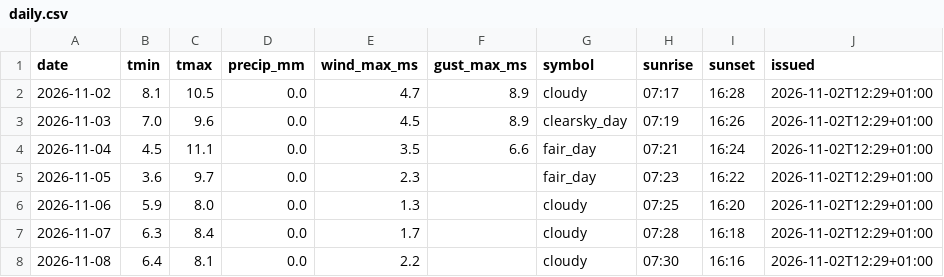
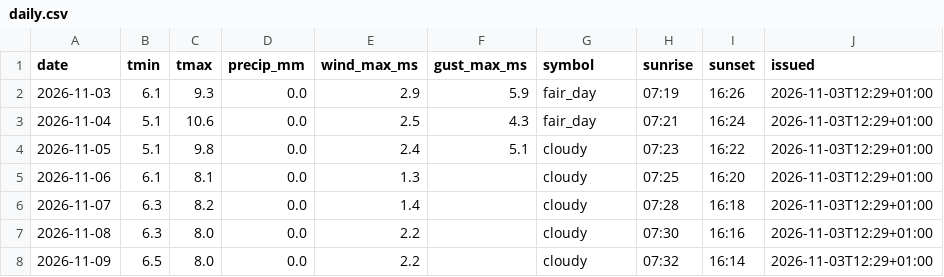
Before and after one commit to schibra/rss-feeds-harvester, a CSV file: data/daily.csv, drawn as a sheet.

```diff
--- a/data/daily.csv
+++ b/data/daily.csv
@@ -1,8 +1,8 @@
 date,tmin,tmax,precip_mm,wind_max_ms,gust_max_ms,symbol,sunrise,sunset,issued
-2026-11-02,8.1,10.5,0.0,4.7,8.9,cloudy,07:17,16:28,2026-11-02T12:29+01:00
-2026-11-03,7.0,9.6,0.0,4.5,8.9,clearsky_day,07:19,16:26,2026-11-02T12:29+01:00
-2026-11-04,4.5,11.1,0.0,3.5,6.6,fair_day,07:21,16:24,2026-11-02T12:29+01:00
-2026-11-05,3.6,9.7,0.0,2.3,,fair_day,07:23,16:22,2026-11-02T12:29+01:00
-2026-11-06,5.9,8.0,0.0,1.3,,cloudy,07:25,16:20,2026-11-02T12:29+01:00
-2026-11-07,6.3,8.4,0.0,1.7,,cloudy,07:28,16:18,2026-11-02T12:29+01:00
-2026-11-08,6.4,8.1,0.0,2.2,,cloudy,07:30,16:16,2026-11-02T12:29+01:00
+2026-11-03,6.1,9.3,0.0,2.9,5.9,fair_day,07:19,16:26,2026-11-03T12:29+01:00
+2026-11-04,5.1,10.6,0.0,2.5,4.3,fair_day,07:21,16:24,2026-11-03T12:29+01:00
+2026-11-05,5.1,9.8,0.0,2.4,5.1,cloudy,07:23,16:22,2026-11-03T12:29+01:00
+2026-11-06,6.1,8.1,0.0,1.3,,cloudy,07:25,16:20,2026-11-03T12:29+01:00
+2026-11-07,6.3,8.2,0.0,1.4,,cloudy,07:28,16:18,2026-11-03T12:29+01:00
+2026-11-08,6.3,8.0,0.0,2.2,,cloudy,07:30,16:16,2026-11-03T12:29+01:00
+2026-11-09,6.5,8.0,0.0,2.2,,cloudy,07:32,16:14,2026-11-03T12:29+01:00
```
Also changed, not shown: data/hourly.csv, data/newswire.csv, 1 other file.
